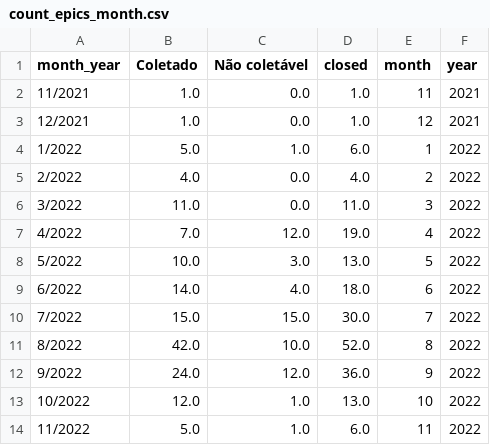
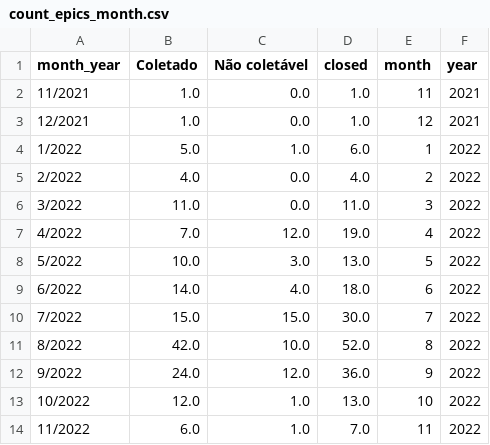
Before and after one commit to MPMG-DCC-UFMG/F01-gerenciamento, a CSV file: dashboard/data/count_epics_month.csv, drawn as a sheet.

```diff
--- a/dashboard/data/count_epics_month.csv
+++ b/dashboard/data/count_epics_month.csv
@@ -13,2 +13,2 @@ month_year,Coletado,Não coletável,closed,month,year
 10/2022,12.0,1.0,13.0,10,2022
-11/2022,5.0,1.0,6.0,11,2022
+11/2022,6.0,1.0,7.0,11,2022
```
Also changed, not shown: dashboard/data/count_epics_week.csv, dashboard/data/df_tags.csv, 11 other files.
